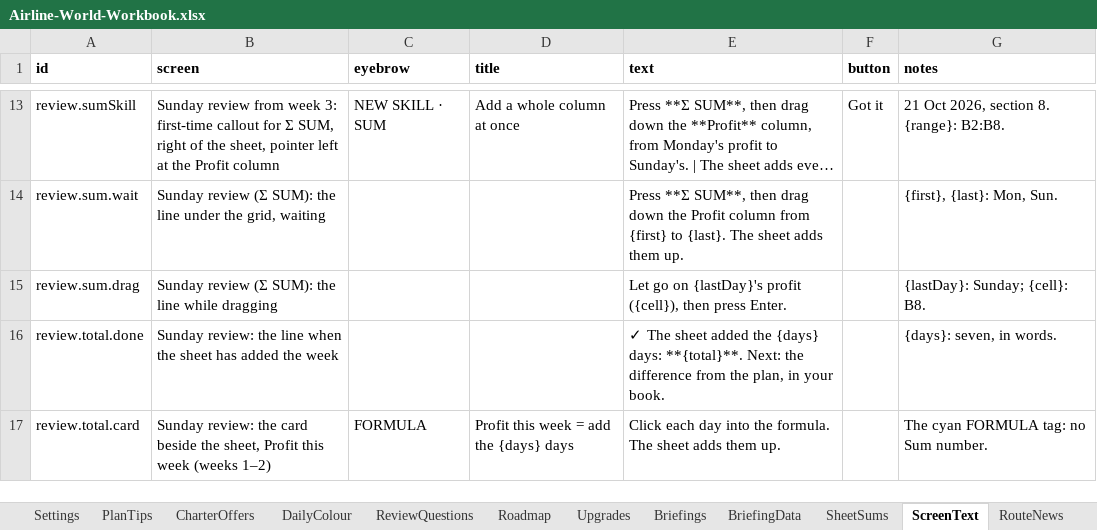
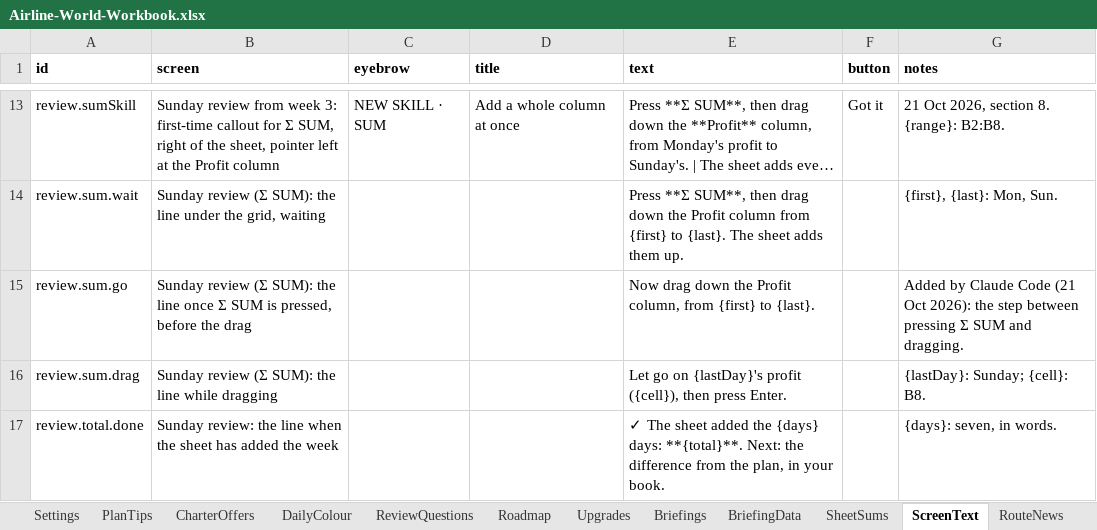
Before and after one commit to bertieharris2-cpu/Airline-Simulator-Maths-Game, an Excel workbook: data/Airline-World-Workbook.xlsx, sheet ScreenText, drawn as a sheet; only a part is shown, gaps mark what is left out; the shorter side is filled out with more unchanged rows; long unchanged cells end in …; values as stored, in another font and other column widths than the file's, no borders; the diff names each change by its address in the sheet, - before the commit and + after, or states it on an @@ line.

```diff
--- a/data/Airline-World-Workbook.xlsx (sheet ScreenText)
+++ b/data/Airline-World-Workbook.xlsx (sheet ScreenText)
+row 15: review.sum.go | Sunday review (Σ SUM): the line once Σ SUM is pressed, before the drag |  |  | Now drag down the Profit column, from {first} to {last}. |  | Added by Claude Code (21 Oct 2026): the step between pressing Σ SUM and dragging.
```
Also changed, not shown: 7 other files.
